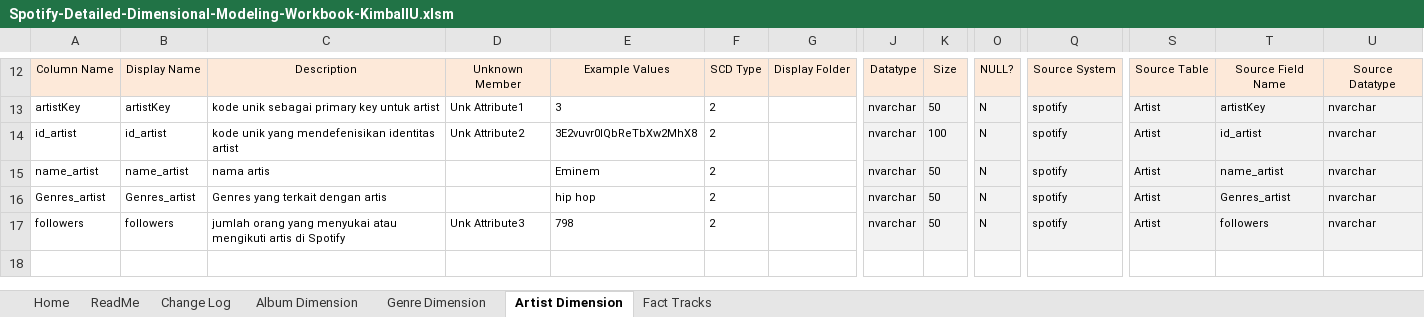
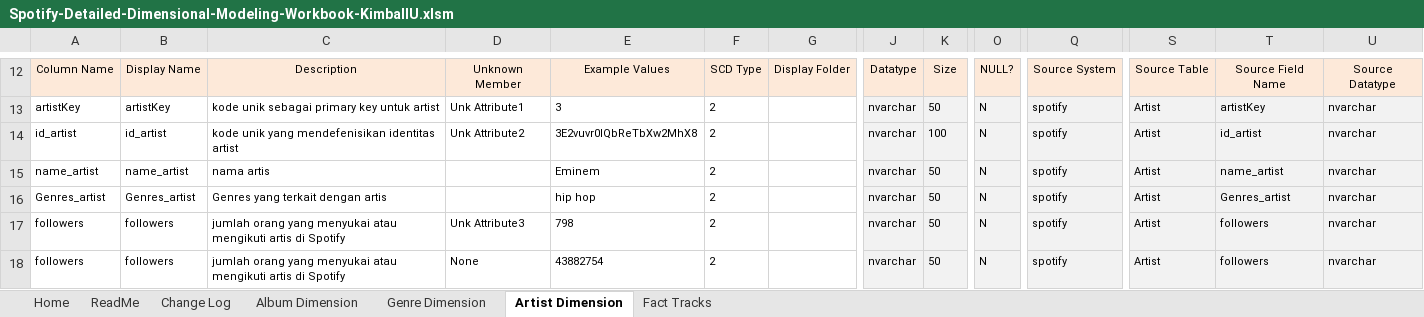
Before and after one commit to imeldasiregar/spotify-dwbi-2022-ga, an Excel workbook: Spotify-Detailed-Dimensional-Modeling-Workbook-KimballU.xlsm, sheet Artist Dimension, drawn as a sheet; only a part is shown, gaps mark what is left out; values as stored, in another font and other column widths than the file's, no borders; charts and pictures not drawn; rows hold the shown columns only; the diff names each change by its address in the sheet, - before the commit and + after, or states it on an @@ line.

Commit message:
update dokumen detailed-dimension-modeling #9
update dokumen detailed-dimension-modeling #9

```diff
--- a/Spotify-Detailed-Dimensional-Modeling-Workbook-KimballU.xlsm (sheet Artist Dimension)
+++ b/Spotify-Detailed-Dimensional-Modeling-Workbook-KimballU.xlsm (sheet Artist Dimension)
+row 18: followers | followers | jumlah orang yang menyukai atau mengikuti artis di Spotify | None | 43882754 | 2 |  | nvarchar | 50 | N | spotify | Artist | followers | nvarchar
```
Also changed, not shown: sheet Fact Tracks, sheet Album Dimension, sheet Genre Dimension.
